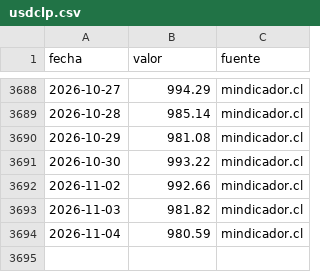
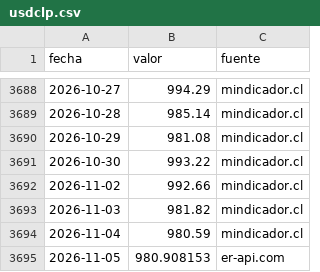
Before and after one commit to cherrera0001/radar-dolar-cl, a CSV file: data/series/usdclp.csv, drawn as a sheet; only a part is shown, gaps mark what is left out.

```diff
--- a/data/series/usdclp.csv
+++ b/data/series/usdclp.csv
@@ -3694 +3694,2 @@ fecha,valor,fuente
 2026-11-04,980.59,mindicador.cl
+2026-11-05,980.908153,er-api.com
```
Also changed, not shown: data/series/cobre_lb.csv, data/series/tpm.csv, 2 other files.
